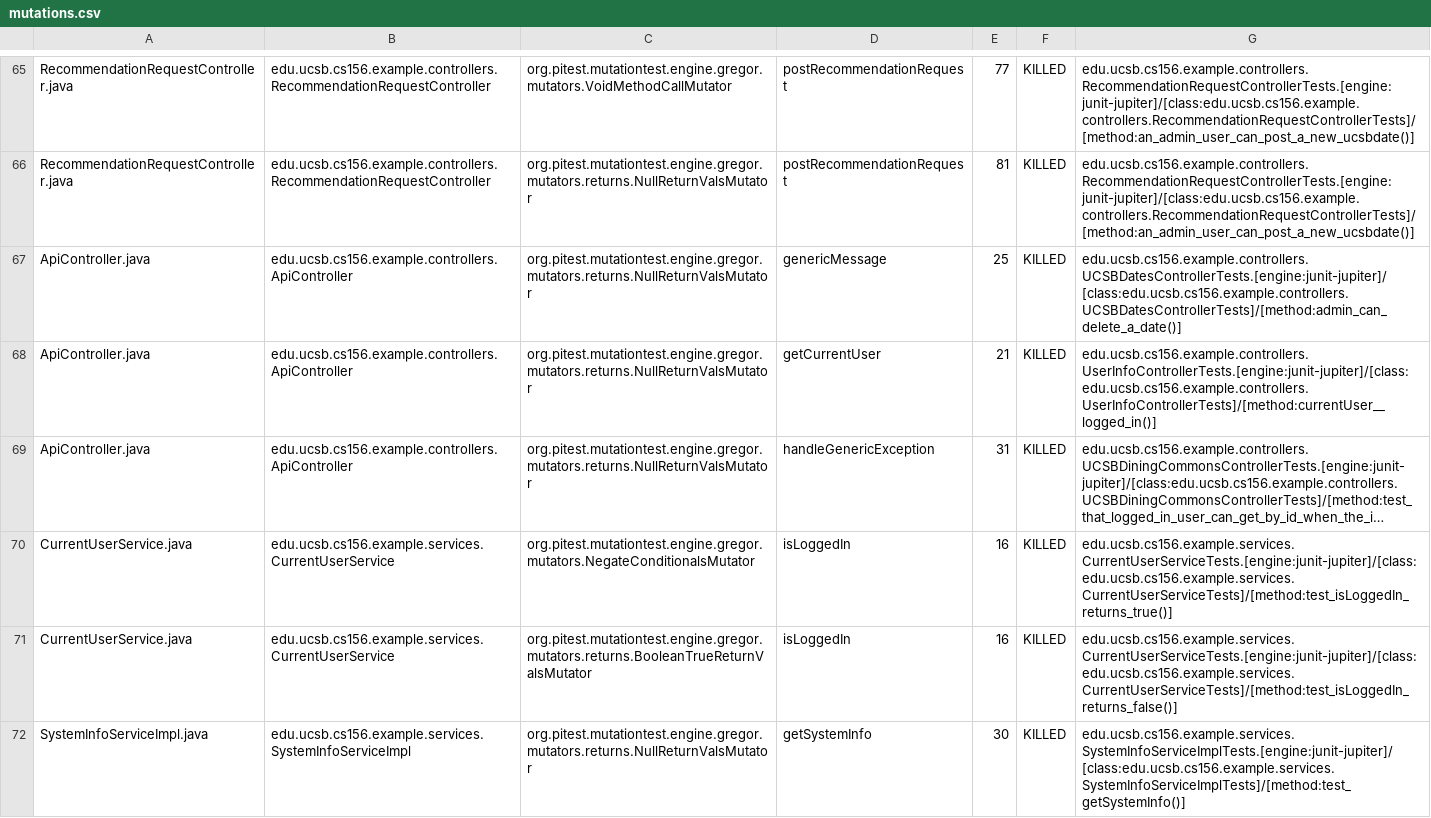
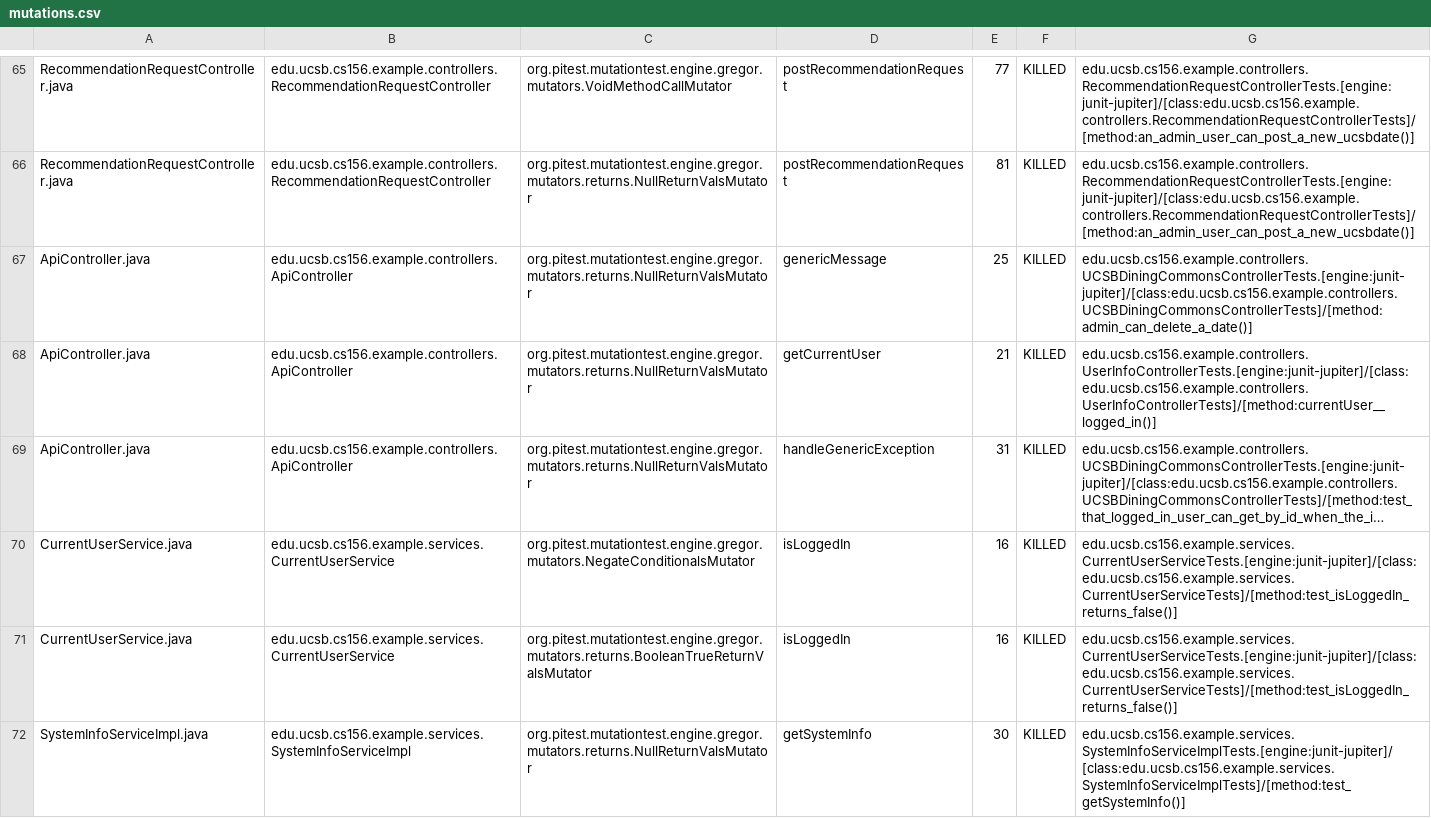
Before and after one commit to ucsb-cs156-m23/team02-m23-10am-2, a CSV file: pitest/mutations.csv, drawn as a sheet; only a part is shown, gaps mark what is left out; long unchanged cells end in …; the diff names each change by its address in the sheet, - before the commit and + after, or states it on an @@ line.

Commit message:
Deploying to gh-pages from @ ucsb-cs156-m23/team02-m23-10am-2@8e41d5fc14991ae7bb23606dccedde061c011b65 🚀

```diff
--- a/pitest/mutations.csv
+++ b/pitest/mutations.csv
-G67: edu.ucsb.cs156.example.controllers.UCSBDatesControllerTests.[engine:junit-jupiter]/[class:edu.ucsb.cs156.example.controllers.UCSBDatesControllerTests]/[method:admin_can_delete_a_date()]
+G67: edu.ucsb.cs156.example.controllers.UCSBDiningCommonsControllerTests.[engine:junit-jupiter]/[class:edu.ucsb.cs156.example.controllers.UCSBDiningCommonsControllerTests]/[method:admin_can_delete_a_date()]
-G70: edu.ucsb.cs156.example.services.CurrentUserServiceTests.[engine:junit-jupiter]/[class:edu.ucsb.cs156.example.services.CurrentUserServiceTests]/[method:test_isLoggedIn_returns_true()]
+G70: edu.ucsb.cs156.example.services.CurrentUserServiceTests.[engine:junit-jupiter]/[class:edu.ucsb.cs156.example.services.CurrentUserServiceTests]/[method:test_isLoggedIn_returns_false()]
```
Also changed, not shown: 13 other files.
